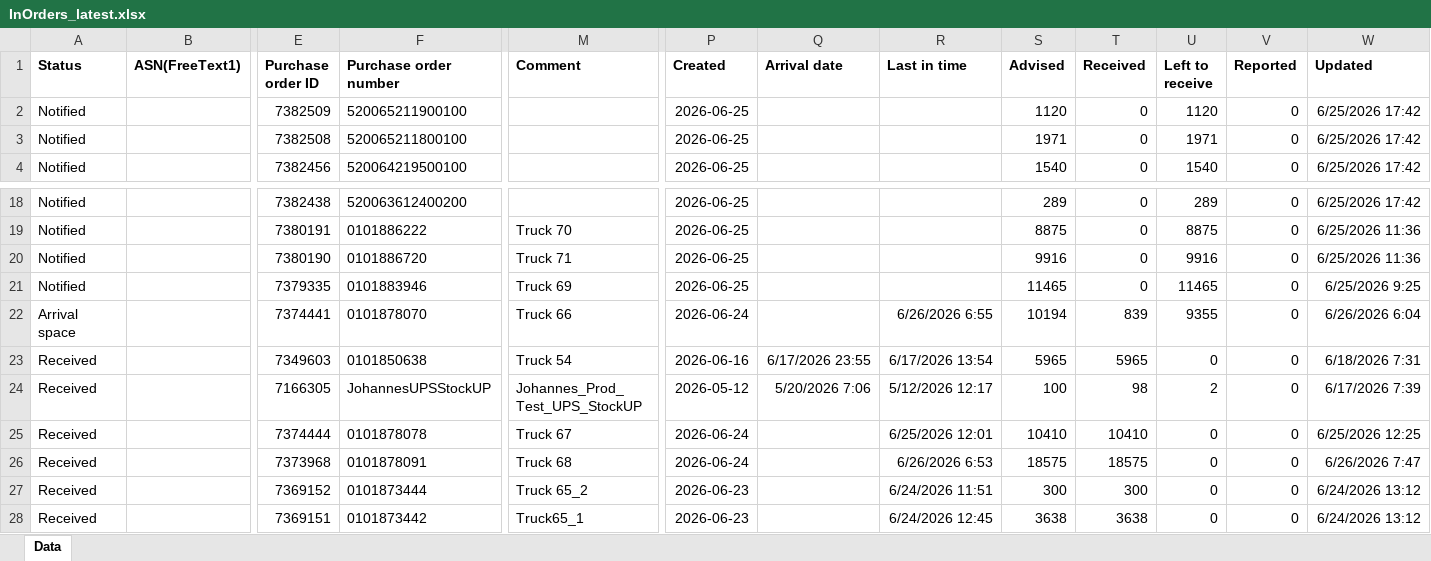
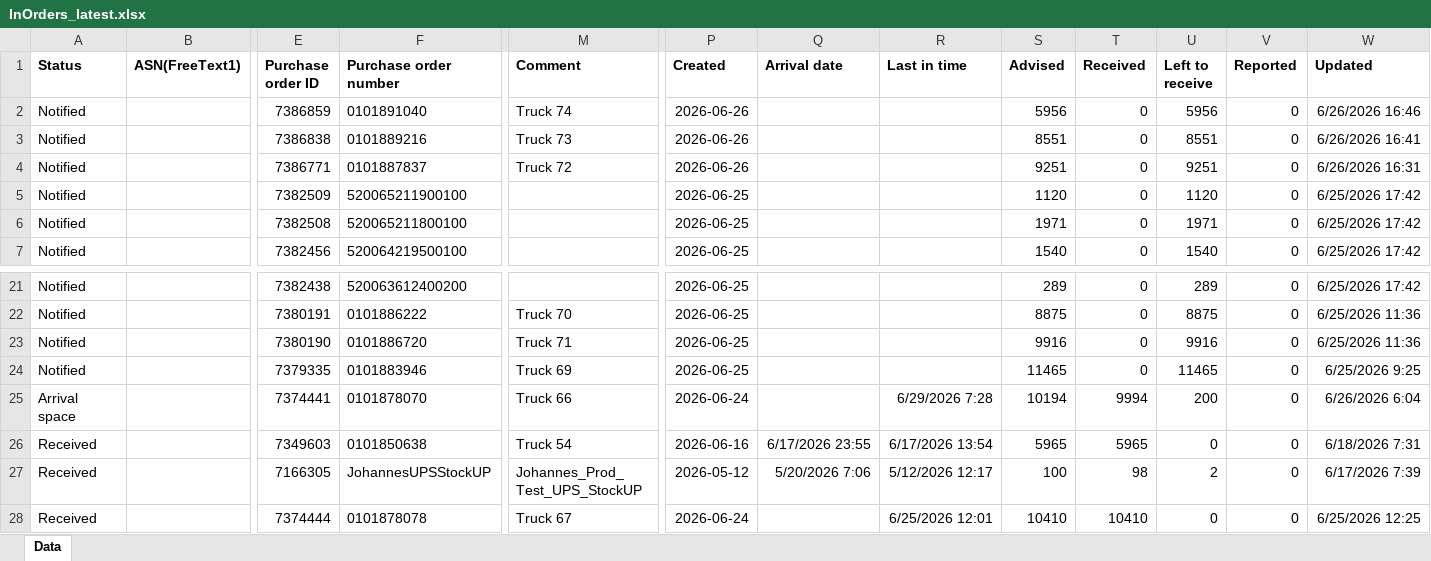
Before and after one commit to vinodaiexpert/ITG-Dashboard, an Excel workbook: InOrders_latest.xlsx, sheet Data, drawn as a sheet; only a part is shown, gaps mark what is left out; the shorter side is filled out with more unchanged rows; values as stored, in another font and other column widths than the file's, no borders; addresses are those after the commit; rows hold the shown columns only; the diff names each change by its address in the sheet, - before the commit and + after, or states it on an @@ line.

```diff
--- a/InOrders_latest.xlsx (sheet Data)
+++ b/InOrders_latest.xlsx (sheet Data)
+row 2: Notified |  | 7386859 | 0101891040 | Truck 74 | 2026-06-26 |  |  | 5956 | 0 | 5956 | 0 | 6/26/2026 16:46
+row 3: Notified |  | 7386838 | 0101889216 | Truck 73 | 2026-06-26 |  |  | 8551 | 0 | 8551 | 0 | 6/26/2026 16:41
+row 4: Notified |  | 7386771 | 0101887837 | Truck 72 | 2026-06-26 |  |  | 9251 | 0 | 9251 | 0 | 6/26/2026 16:31
-R25 (Last in time): 6/26/2026 6:55
+R25 (Last in time): 6/29/2026 7:28
-T25 (Received): 839
+T25 (Received): 9994
-U25 (Left to receive): 9355
+U25 (Left to receive): 200
```
Also changed, not shown: 1 other file.
